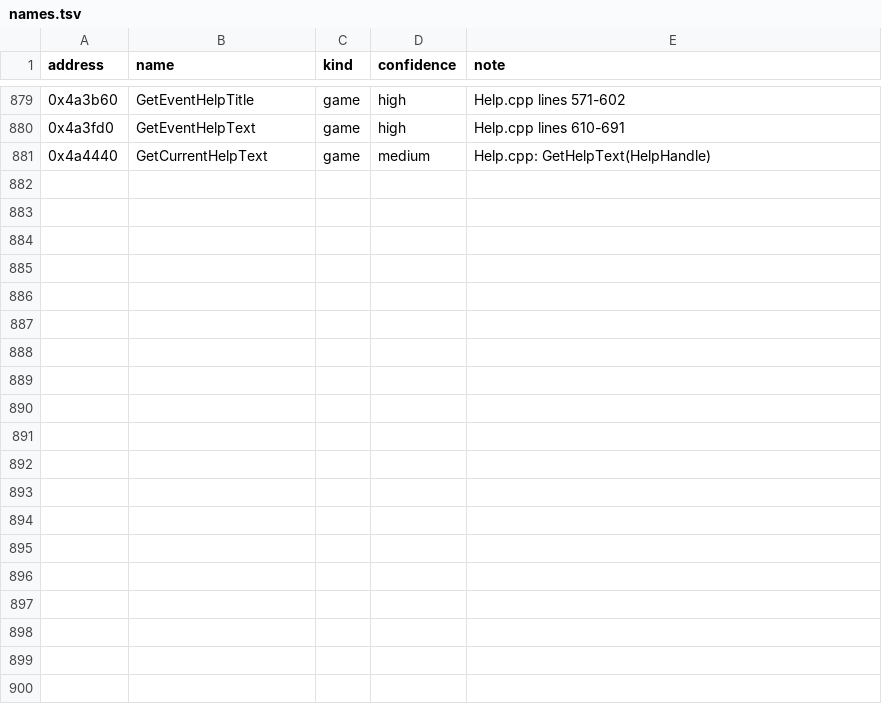
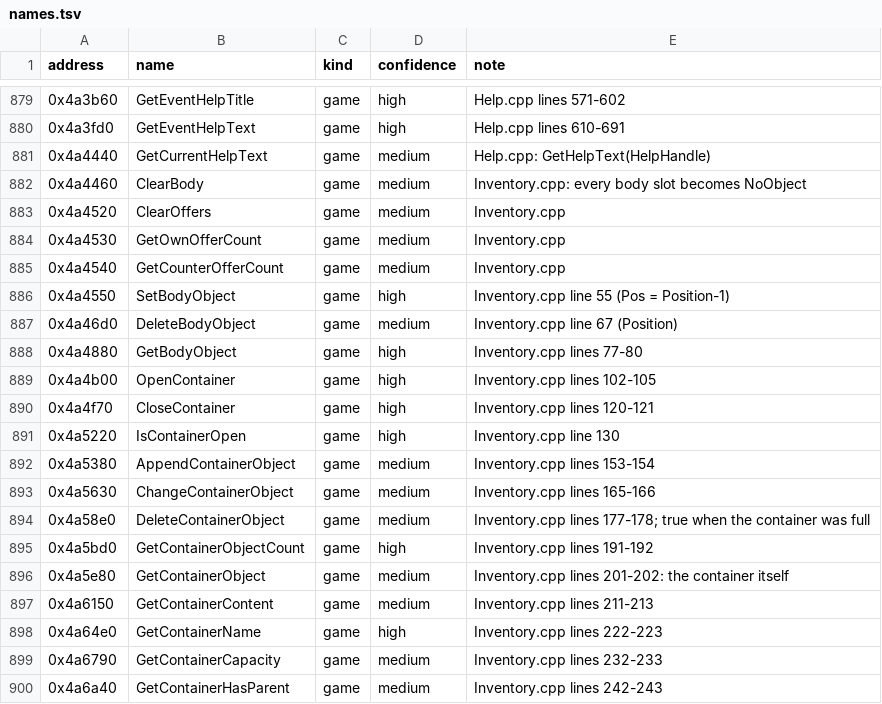
Before and after one commit to Coldensjo/Patella, a TSV file: names.tsv, drawn as a sheet; only a part is shown, gaps mark what is left out; the diff covers the shown part only; the diff names each change by its address in the sheet, - before the commit and + after, or states it on an @@ line.

```diff
--- a/names.tsv
+++ b/names.tsv
+row 882: 0x4a4460 | ClearBody | game | medium | Inventory.cpp: every body slot becomes NoObject
+row 883: 0x4a4520 | ClearOffers | game | medium | Inventory.cpp
+row 884: 0x4a4530 | GetOwnOfferCount | game | medium | Inventory.cpp
+row 885: 0x4a4540 | GetCounterOfferCount | game | medium | Inventory.cpp
+row 886: 0x4a4550 | SetBodyObject | game | high | Inventory.cpp line 55 (Pos = Position-1)
+row 887: 0x4a46d0 | DeleteBodyObject | game | medium | Inventory.cpp line 67 (Position)
+row 888: 0x4a4880 | GetBodyObject | game | high | Inventory.cpp lines 77-80
+row 889: 0x4a4b00 | OpenContainer | game | high | Inventory.cpp lines 102-105
+row 890: 0x4a4f70 | CloseContainer | game | high | Inventory.cpp lines 120-121
+row 891: 0x4a5220 | IsContainerOpen | game | high | Inventory.cpp line 130
+row 892: 0x4a5380 | AppendContainerObject | game | medium | Inventory.cpp lines 153-154
+row 893: 0x4a5630 | ChangeContainerObject | game | medium | Inventory.cpp lines 165-166
+row 894: 0x4a58e0 | DeleteContainerObject | game | medium | Inventory.cpp lines 177-178; true when the container was full
+row 895: 0x4a5bd0 | GetContainerObjectCount | game | high | Inventory.cpp lines 191-192
+row 896: 0x4a5e80 | GetContainerObject | game | medium | Inventory.cpp lines 201-202: the container itself
+row 897: 0x4a6150 | GetContainerContent | game | medium | Inventory.cpp lines 211-213
+row 898: 0x4a64e0 | GetContainerName | game | high | Inventory.cpp lines 222-223
+row 899: 0x4a6790 | GetContainerCapacity | game | medium | Inventory.cpp lines 232-233
+row 900: 0x4a6a40 | GetContainerHasParent | game | medium | Inventory.cpp lines 242-243
```
Also changed, not shown: 14 added rows elsewhere in this file, file-ranges.tsv, 14 other files.
